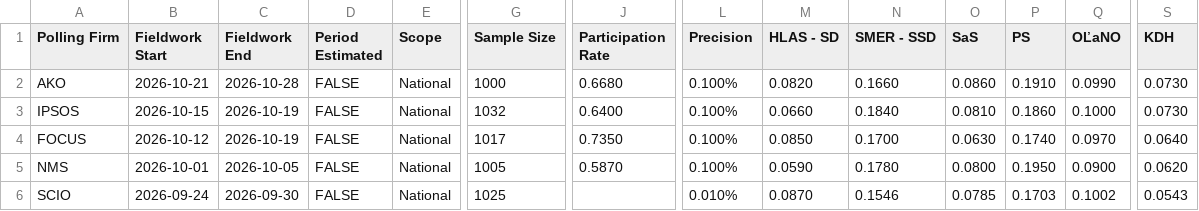
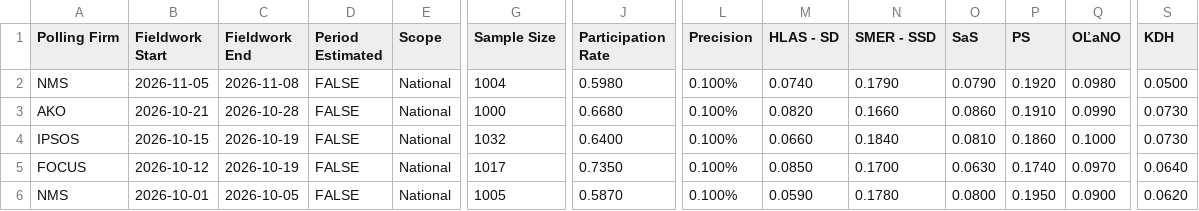
Before and after one commit to acernek/acernek.github.io, a CSV file: sk-polls/data/sk-polls.csv, drawn as a sheet; only a part is shown, gaps mark what is left out; the shorter side is filled out with more unchanged rows; rows hold the shown columns only; the diff names each change by its address in the sheet, - before the commit and + after, or states it on an @@ line.

```diff
--- a/sk-polls/data/sk-polls.csv
+++ b/sk-polls/data/sk-polls.csv
+row 2: NMS | 2026-11-05 | 2026-11-08 | FALSE | National | 1004 | 0.5980 | 0.100% | 0.0740 | 0.1790 | 0.0790 | 0.1920 | 0.0980 | 0.0500
```
Also changed, not shown: sk-polls/data/sk-polls-potential.csv, 2 other files.
